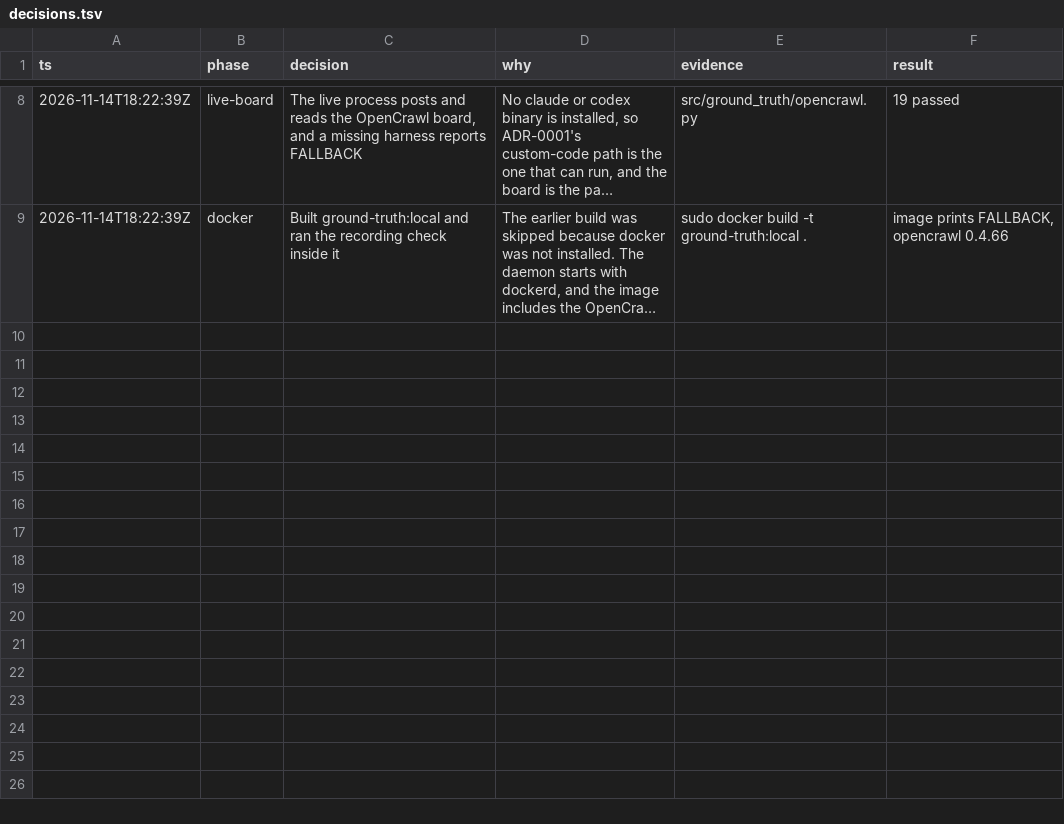
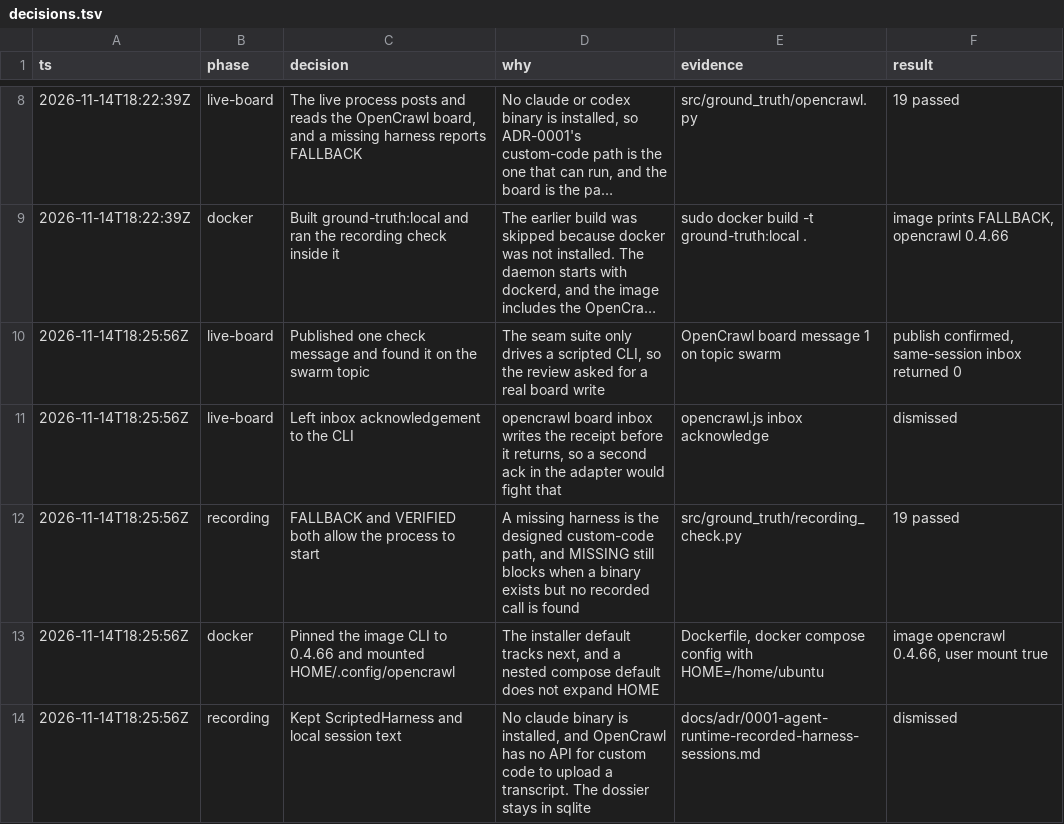
Before and after one commit to zglyn/ground-truth, a TSV file: decisions.tsv, drawn as a sheet; only a part is shown, gaps mark what is left out; long unchanged cells end in …; the diff names each change by its address in the sheet, - before the commit and + after, or states it on an @@ line.

```diff
--- a/decisions.tsv
+++ b/decisions.tsv
+row 10: 2026-11-14T18:25:56Z | live-board | Published one check message and found it on the swarm topic | The seam suite only drives a scripted CLI, so the review asked for a real board write | OpenCrawl board message 1 on topic swarm | publish confirmed, same-session inbox returned 0
+row 11: 2026-11-14T18:25:56Z | live-board | Left inbox acknowledgement to the CLI | opencrawl board inbox writes the receipt before it returns, so a second ack in the adapter would fight that | opencrawl.js inbox acknowledge | dismissed
+row 12: 2026-11-14T18:25:56Z | recording | FALLBACK and VERIFIED both allow the process to start | A missing harness is the designed custom-code path, and MISSING still blocks when a binary exists but no recorded call is found | src/ground_truth/recording_check.py | 19 passed
+row 13: 2026-11-14T18:25:56Z | docker | Pinned the image CLI to 0.4.66 and mounted HOME/.config/opencrawl | The installer default tracks next, and a nested compose default does not expand HOME | Dockerfile, docker compose config with HOME=/home/ubuntu | image opencrawl 0.4.66, user mount true
+row 14: 2026-11-14T18:25:56Z | recording | Kept ScriptedHarness and local session text | No claude binary is installed, and OpenCrawl has no API for custom code to upload a transcript. The dossier stays in sqlite | docs/adr/0001-agent-runtime-recorded-harness-sessions.md | dismissed
```
Also changed, not shown: 5 other files.
